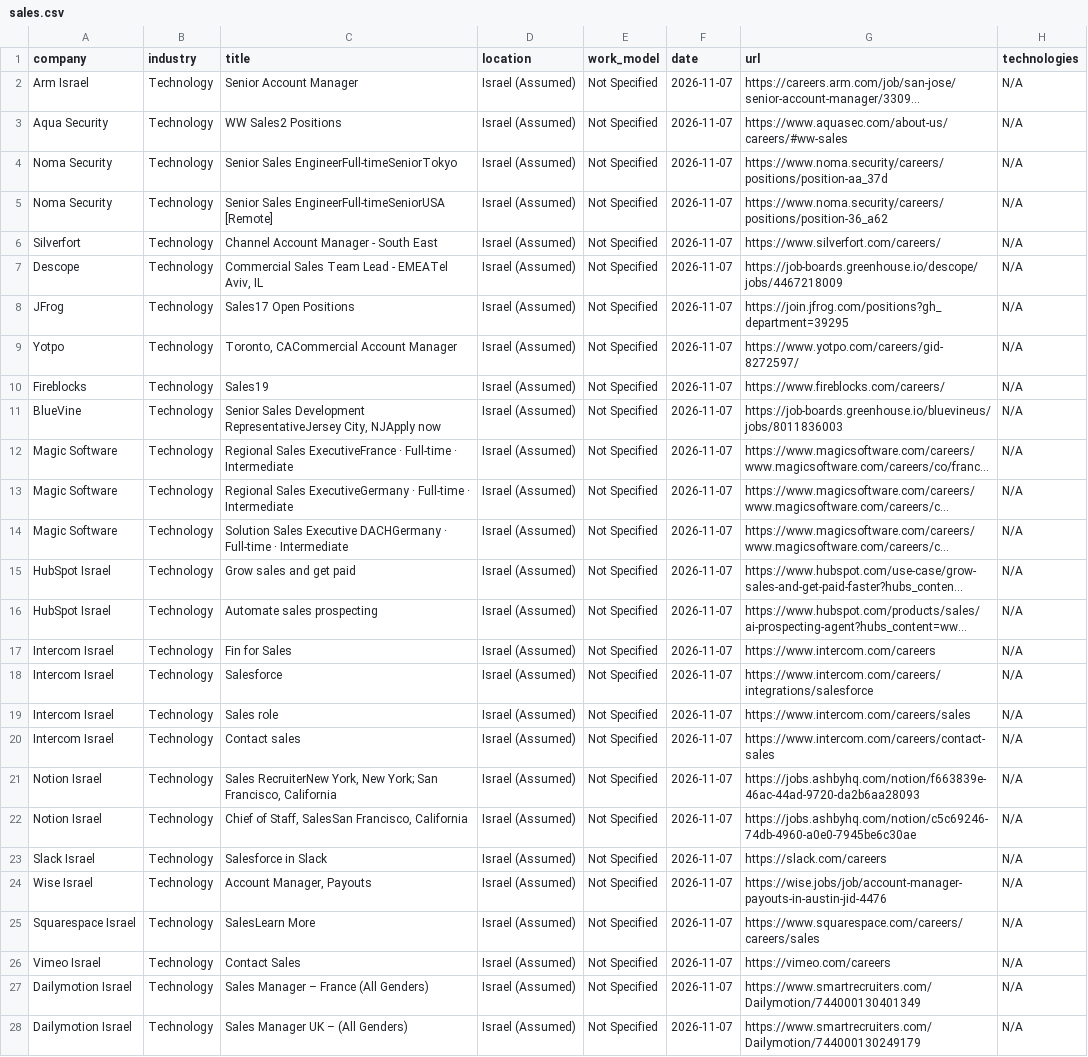
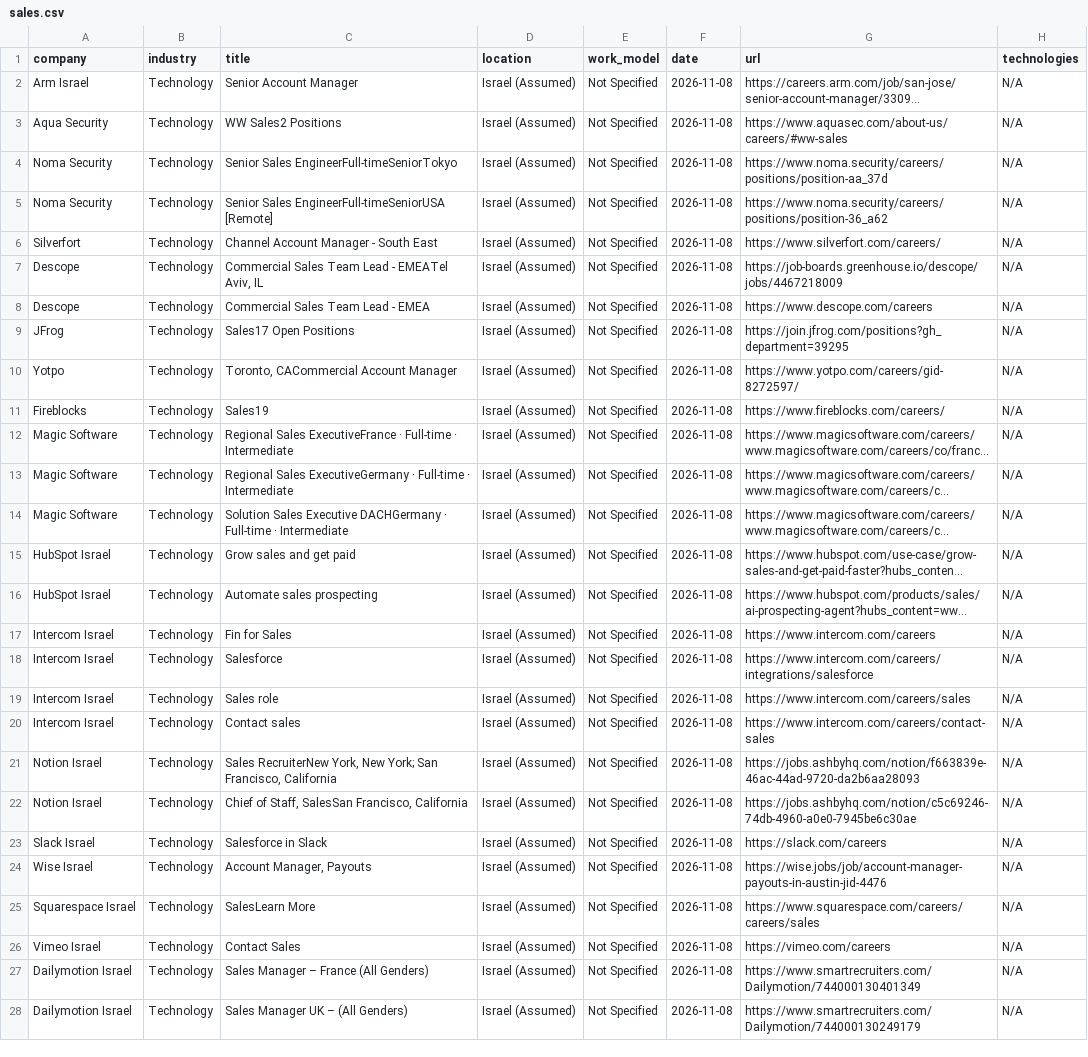
Before and after one commit to SKleeblatt/Kleeblatt-job-board, a CSV file: jobs/sales.csv, drawn as a sheet; only a part is shown; long unchanged cells end in …; removed rows and columns are numbered as before the commit, all else as after; the diff covers the shown part only; the diff names each change by its address in the sheet, - before the commit and + after, or states it on an @@ line.

```diff
--- a/jobs/sales.csv
+++ b/jobs/sales.csv
-F2:F7 (date): 2026-11-07
+F2:F7 (date): 2026-11-08
+row 8: Descope | Technology | Commercial Sales Team Lead - EMEA | Israel (Assumed) | Not Specified | 2026-11-08 | https://www.descope.com/careers | N/A
-F9:F11 (date): 2026-11-07
+F9:F11 (date): 2026-11-08
-row 11: BlueVine | Technology | Senior Sales Development RepresentativeJersey City, NJApply now | Israel (Assumed) | Not Specified | 2026-11-07 | https://job-boards.greenhouse.io/bluevineus/jobs/8011836003 | N/A
-F12:F28 (date): 2026-11-07
+F12:F28 (date): 2026-11-08
```
Also changed, not shown: 6 edited cells elsewhere in this file, jobs/Executive_R&D.csv, jobs/ai_engineer.csv, 16 other files.
